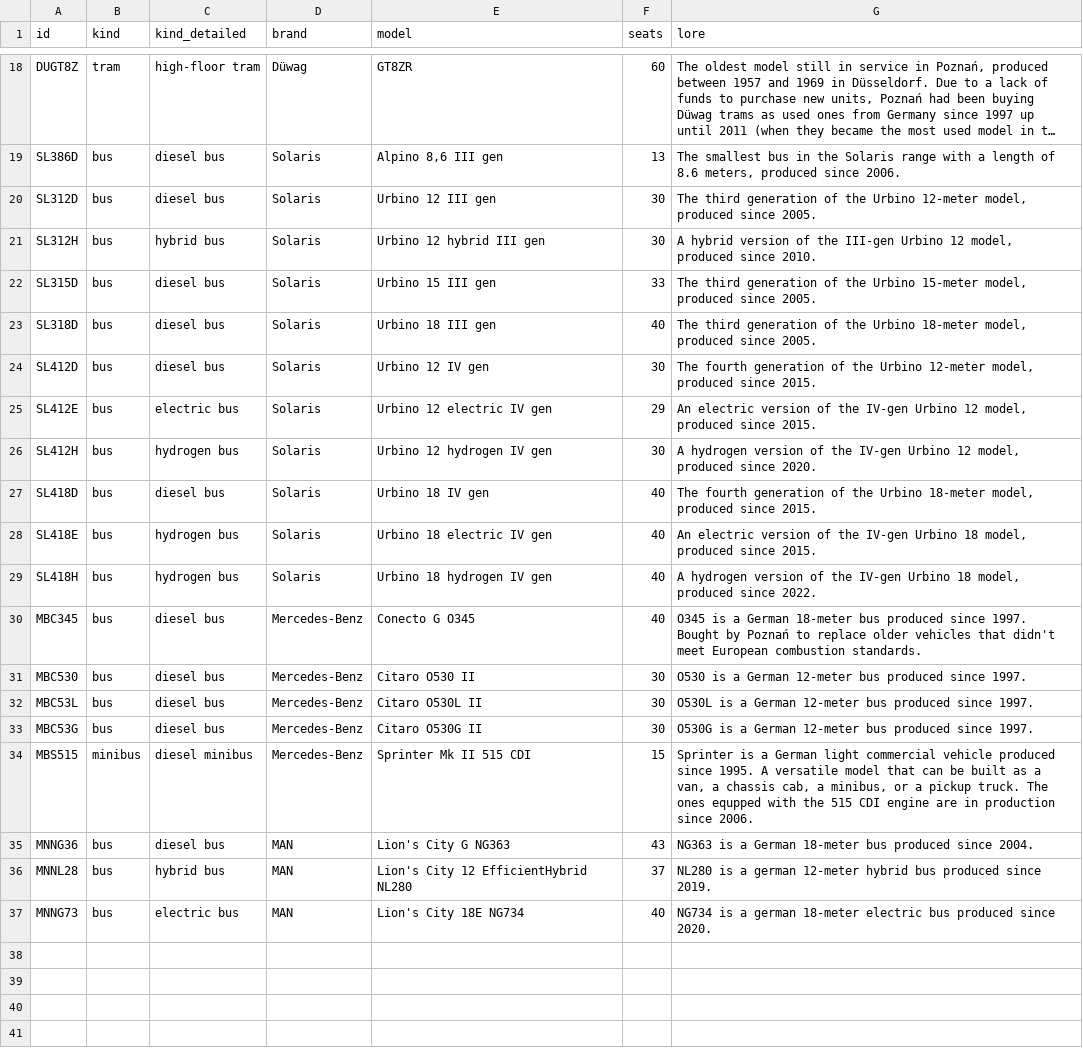
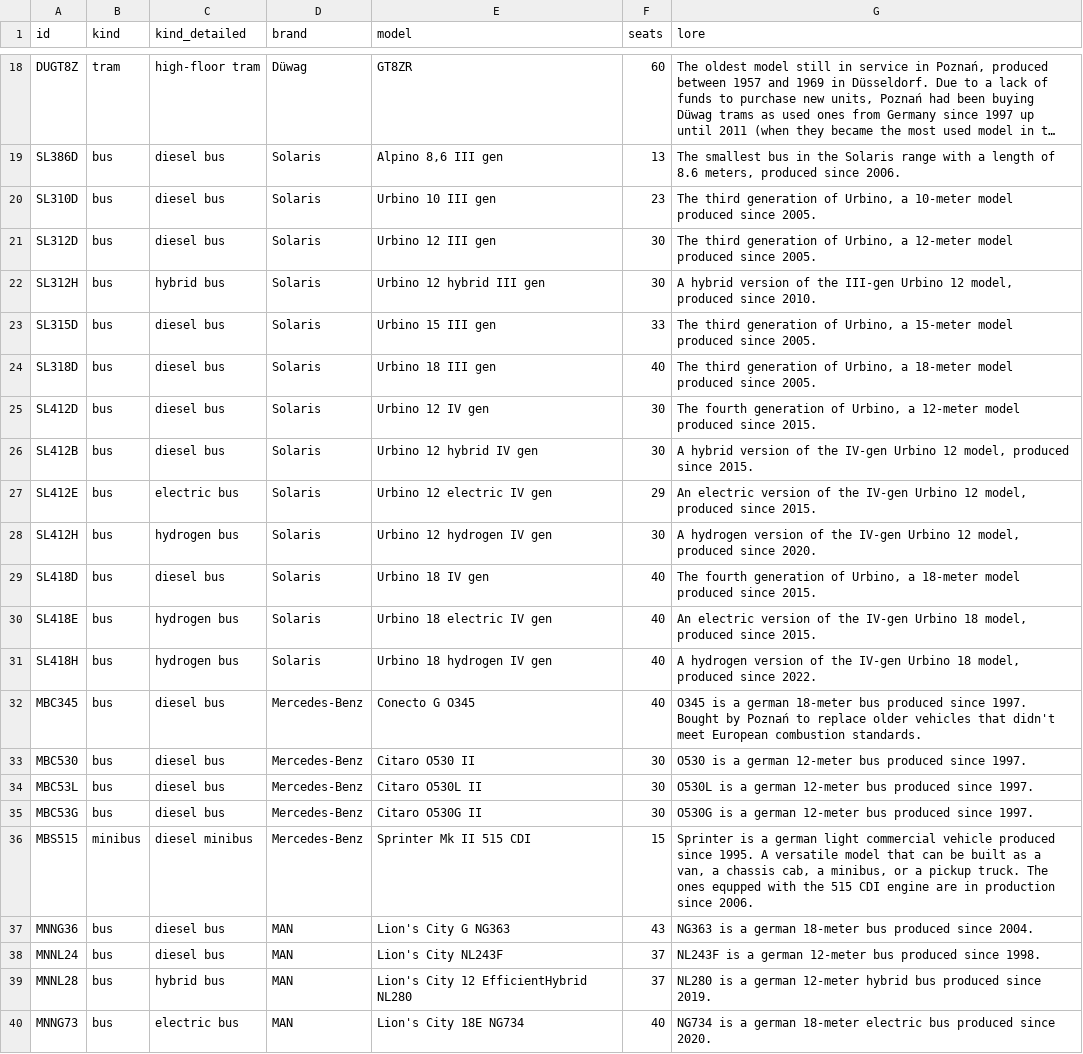
Before and after one commit to pixelsapphire/pokestops, a CSV file: data/raw/vehicle_models.csv, drawn as a sheet; only a part is shown, gaps mark what is left out; long unchanged cells end in …; addresses are those after the commit; the diff names each change by its address in the sheet, - before the commit and + after, or states it on an @@ line.

```diff
--- a/data/raw/vehicle_models.csv
+++ b/data/raw/vehicle_models.csv
+row 20: SL310D | bus | diesel bus | Solaris | Urbino 10 III gen | 23 | The third generation of Urbino, a 10-meter model produced since 2005.
-G21 (lore): …generation of the Urbino 12-meter model, produced since…
+G21 (lore): …generation of Urbino, a 12-meter model produced since…
-G23 (lore): …generation of the Urbino 15-meter model, produced since…
+G23 (lore): …generation of Urbino, a 15-meter model produced since…
-G24 (lore): …generation of the Urbino 18-meter model, produced since…
+G24 (lore): …generation of Urbino, a 18-meter model produced since…
-G25 (lore): …generation of the Urbino 12-meter model, produced since…
+G25 (lore): …generation of Urbino, a 12-meter model produced since…
+row 26: SL412B | bus | diesel bus | Solaris | Urbino 12 hybrid IV gen | 30 | A hybrid version of the IV-gen Urbino 12 model, produced since 2015.
-G29 (lore): …generation of the Urbino 18-meter model, produced since…
+G29 (lore): …generation of Urbino, a 18-meter model produced since…
-G32 (lore): …is a German 18-meter bus…
+G32 (lore): …is a german 18-meter bus…
-G33 (lore): …is a German 12-meter bus…
+G33 (lore): …is a german 12-meter bus…
-G34 (lore): …is a German 12-meter bus…
+G34 (lore): …is a german 12-meter bus…
-G35 (lore): …is a German 12-meter bus…
+G35 (lore): …is a german 12-meter bus…
-G36 (lore): …is a German light commercial…
+G36 (lore): …is a german light commercial…
-G37 (lore): …is a German 18-meter bus…
+G37 (lore): …is a german 18-meter bus…
+row 38: MNNL24 | bus | diesel bus | MAN | Lion's City NL243F | 37 | NL243F is a german 12-meter bus produced since 1998.
```
Also changed, not shown: playerdata/sapphire/stops.csv, playerdata/sapphire/vehicles.csv, 12 other files.
